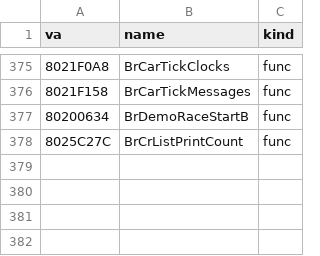
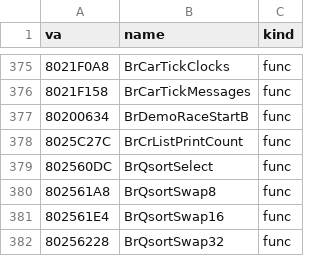
Before and after one commit to jeff-strutb/brally, a CSV file: n64/config/symbols_tgr.csv, drawn as a sheet; only a part is shown, gaps mark what is left out.

Commit message:
n64: qsort helpers byte-exact (gamedata/qsort.c) -- the short-run selection sort and the byte/halfword/word element swaps

```diff
--- a/n64/config/symbols_tgr.csv
+++ b/n64/config/symbols_tgr.csv
@@ -378 +378,5 @@ va,name,kind
 8025C27C,BrCrListPrintCount,func
+802560DC,BrQsortSelect,func
+802561A8,BrQsortSwap8,func
+802561E4,BrQsortSwap16,func
+80256228,BrQsortSwap32,func
```
Also changed, not shown: 3 other files.
